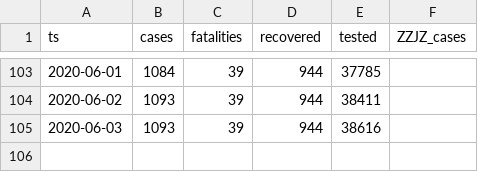
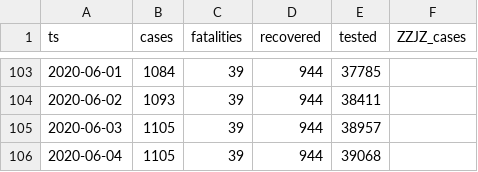
Before and after one commit to aleksandar-jovicic/COVID19-FBiH, a CSV file: timeseries.csv, drawn as a sheet; only a part is shown, gaps mark what is left out.

Commit message:
Latest situation [2020-06-04]

```diff
--- a/timeseries.csv
+++ b/timeseries.csv
@@ -104,2 +104,3 @@ ts,cases,fatalities,recovered,tested,ZZJZ_cases
 2020-06-02,1093,39,944,38411,
-2020-06-03,1093,39,944,38616,
+2020-06-03,1105,39,944,38957,
+2020-06-04,1105,39,944,39068,
```
